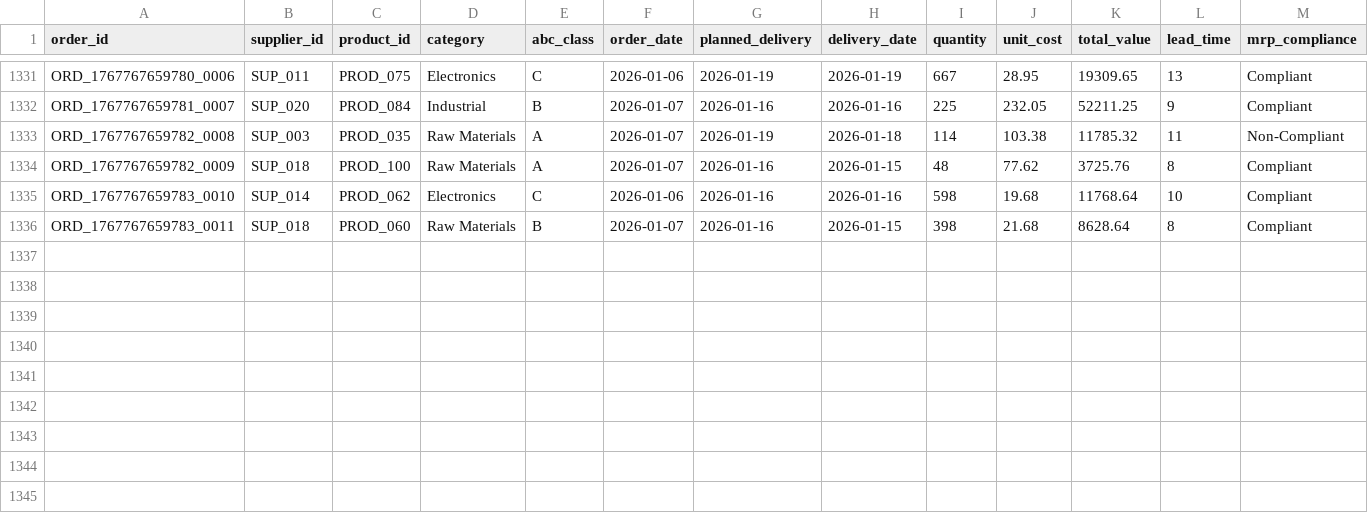
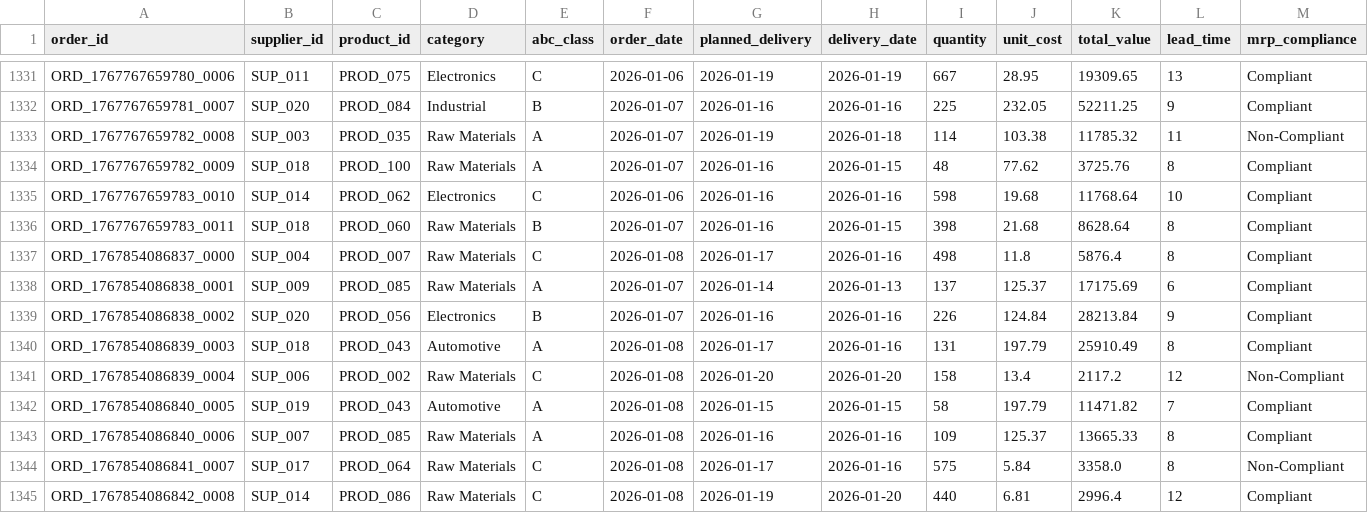
Before and after one commit to arvinddharanidharan/supply-chain-planning-dashboard, a CSV file: data/orders.csv, drawn as a sheet; only a part is shown, gaps mark what is left out; rows hold the shown columns only; the diff names each change by its address in the sheet, - before the commit and + after, or states it on an @@ line.

Commit message:
Automated ETL: Daily supply chain data update

```diff
--- a/data/orders.csv
+++ b/data/orders.csv
+row 1337: ORD_1767854086837_0000 | SUP_004 | PROD_007 | Raw Materials | C | 2026-01-08 | 2026-01-17 | 2026-01-16 | 498 | 11.8 | 5876.4 | 8 | Compliant
+row 1338: ORD_1767854086838_0001 | SUP_009 | PROD_085 | Raw Materials | A | 2026-01-07 | 2026-01-14 | 2026-01-13 | 137 | 125.37 | 17175.69 | 6 | Compliant
+row 1339: ORD_1767854086838_0002 | SUP_020 | PROD_056 | Electronics | B | 2026-01-07 | 2026-01-16 | 2026-01-16 | 226 | 124.84 | 28213.84 | 9 | Compliant
+row 1340: ORD_1767854086839_0003 | SUP_018 | PROD_043 | Automotive | A | 2026-01-08 | 2026-01-17 | 2026-01-16 | 131 | 197.79 | 25910.49 | 8 | Compliant
+row 1341: ORD_1767854086839_0004 | SUP_006 | PROD_002 | Raw Materials | C | 2026-01-08 | 2026-01-20 | 2026-01-20 | 158 | 13.4 | 2117.2 | 12 | Non-Compliant
+row 1342: ORD_1767854086840_0005 | SUP_019 | PROD_043 | Automotive | A | 2026-01-08 | 2026-01-15 | 2026-01-15 | 58 | 197.79 | 11471.82 | 7 | Compliant
+row 1343: ORD_1767854086840_0006 | SUP_007 | PROD_085 | Raw Materials | A | 2026-01-08 | 2026-01-16 | 2026-01-16 | 109 | 125.37 | 13665.33 | 8 | Compliant
+row 1344: ORD_1767854086841_0007 | SUP_017 | PROD_064 | Raw Materials | C | 2026-01-08 | 2026-01-17 | 2026-01-16 | 575 | 5.84 | 3358.0 | 8 | Non-Compliant
+row 1345: ORD_1767854086842_0008 | SUP_014 | PROD_086 | Raw Materials | C | 2026-01-08 | 2026-01-19 | 2026-01-20 | 440 | 6.81 | 2996.4 | 12 | Compliant
```
Also changed, not shown: data/inventory.csv, data/products.csv, 3 other files.
